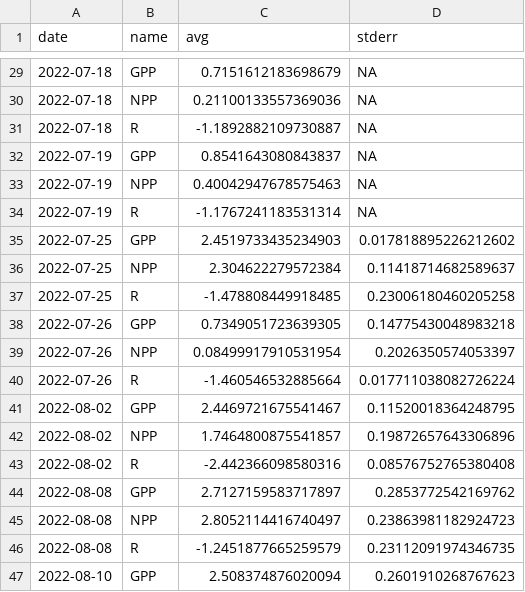
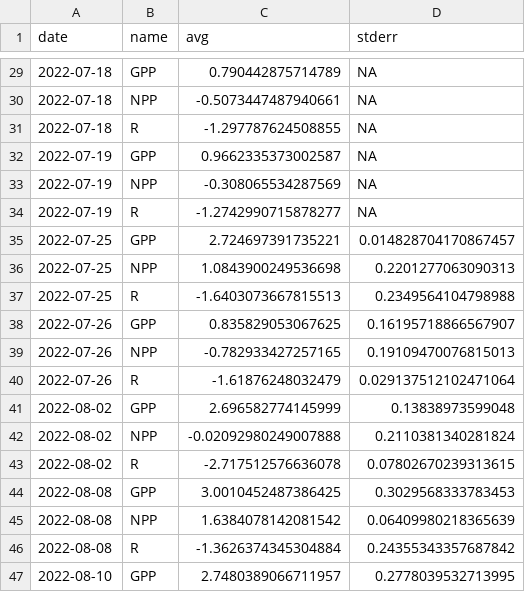
Before and after one commit to smr-monitoring/data-processing, a CSV file: data_processed/npp_avg.csv, drawn as a sheet; only a part is shown, gaps mark what is left out; the diff covers the shown part only.

```diff
--- a/data_processed/npp_avg.csv
+++ b/data_processed/npp_avg.csv
@@ -29,19 +29,19 @@ date,name,avg,stderr
-2022-07-18,GPP,0.7151612183698679,NA
-2022-07-18,NPP,0.21100133557369036,NA
-2022-07-18,R,-1.1892882109730887,NA
-2022-07-19,GPP,0.8541643080843837,NA
-2022-07-19,NPP,0.40042947678575463,NA
-2022-07-19,R,-1.1767241183531314,NA
-2022-07-25,GPP,2.4519733435234903,0.017818895226212602
-2022-07-25,NPP,2.304622279572384,0.11418714682589637
-2022-07-25,R,-1.478808449918485,0.23006180460205258
-2022-07-26,GPP,0.7349051723639305,0.14775430048983218
-2022-07-26,NPP,0.08499917910531954,0.2026350574053397
-2022-07-26,R,-1.460546532885664,0.017711038082726224
-2022-08-02,GPP,2.4469721675541467,0.11520018364248795
-2022-08-02,NPP,1.7464800875541857,0.19872657643306896
-2022-08-02,R,-2.442366098580316,0.08576752765380408
-2022-08-08,GPP,2.7127159583717897,0.2853772542169762
-2022-08-08,NPP,2.8052114416740497,0.23863981182924723
-2022-08-08,R,-1.2451877665259579,0.23112091974346735
-2022-08-10,GPP,2.508374876020094,0.2601910268767623
+2022-07-18,GPP,0.790442875714789,NA
+2022-07-18,NPP,-0.5073447487940661,NA
+2022-07-18,R,-1.297787624508855,NA
+2022-07-19,GPP,0.9662335373002587,NA
+2022-07-19,NPP,-0.308065534287569,NA
+2022-07-19,R,-1.2742990715878277,NA
+2022-07-25,GPP,2.724697391735221,0.014828704170867457
+2022-07-25,NPP,1.0843900249536698,0.2201277063090313
+2022-07-25,R,-1.6403073667815513,0.2349564104798988
+2022-07-26,GPP,0.835829053067625,0.16195718866567907
+2022-07-26,NPP,-0.782933427257165,0.19109470076815013
+2022-07-26,R,-1.61876248032479,0.029137512102471064
+2022-08-02,GPP,2.696582774145999,0.13838973599048
+2022-08-02,NPP,-0.02092980249007888,0.2110381340281824
+2022-08-02,R,-2.717512576636078,0.07802670239313615
+2022-08-08,GPP,3.0010452487386425,0.3029568333783453
+2022-08-08,NPP,1.6384078142081542,0.06409980218365639
+2022-08-08,R,-1.3626374345304884,0.24355343357687842
+2022-08-10,GPP,2.7480389066711957,0.2778039532713995
```
Also changed, not shown: 81 edited cells elsewhere in this file, data_processed/npp.csv, 1 other file.
